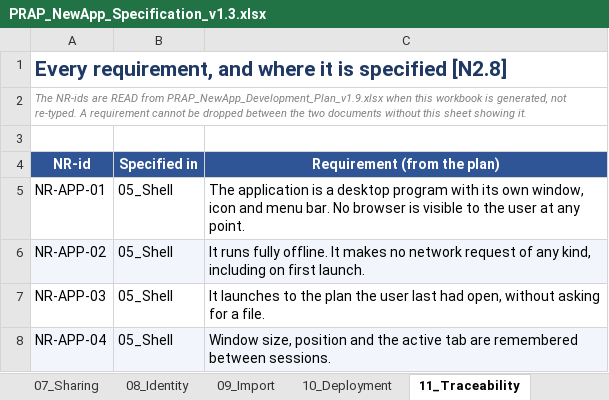
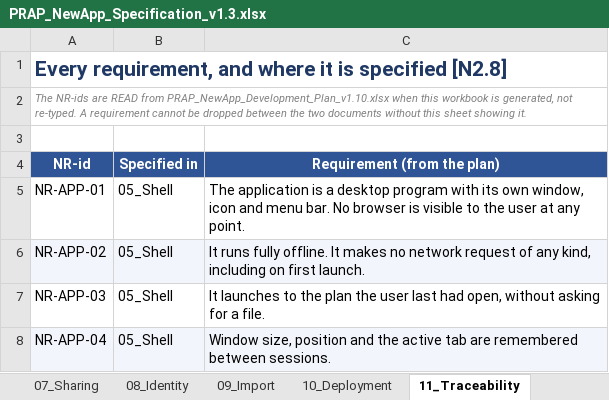
Before and after one commit to Dan5050-now/project1, an Excel workbook: docs/PRAP_NewApp_Specification_v1.3.xlsx, sheet 11_Traceability, drawn as a sheet; only a part is shown; values as stored, in another font and other column widths than the file's, no borders; the diff names each change by its address in the sheet, - before the commit and + after, or states it on an @@ line.

```diff
--- a/docs/PRAP_NewApp_Specification_v1.3.xlsx (sheet 11_Traceability)
+++ b/docs/PRAP_NewApp_Specification_v1.3.xlsx (sheet 11_Traceability)
-A2 (NR-id): …READ from PRAP_NewApp_Development_Plan_v1.9.xlsx when this…
+A2 (NR-id): …READ from PRAP_NewApp_Development_Plan_v1.10.xlsx when this…
```
Also changed, not shown: sheet 00_Cover, 6 other files.
